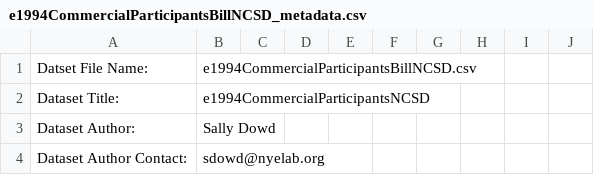
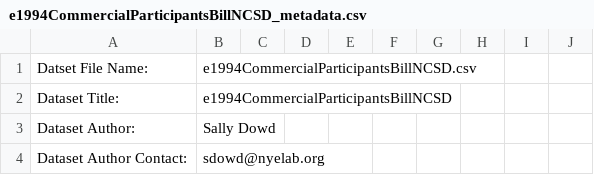
Before and after one commit to Nyelab/NC-Ecosystem-indicators, a CSV file: metadata/e1994CommercialParticipantsBillNCSD_metadata.csv, drawn as a sheet; only a part is shown.

Commit message:
Update e1994CommercialParticipantsBillNCSD_metadata.csv

```diff
--- a/metadata/e1994CommercialParticipantsBillNCSD_metadata.csv
+++ b/metadata/e1994CommercialParticipantsBillNCSD_metadata.csv
@@ -1,3 +1,3 @@
 Datset File Name:,e1994CommercialParticipantsBillNCSD.csv
-Dataset Title:,e1994CommercialParticipantsNCSD
+Dataset Title:,e1994CommercialParticipantsBillNCSD
 Dataset Author:, Sally Dowd
```
